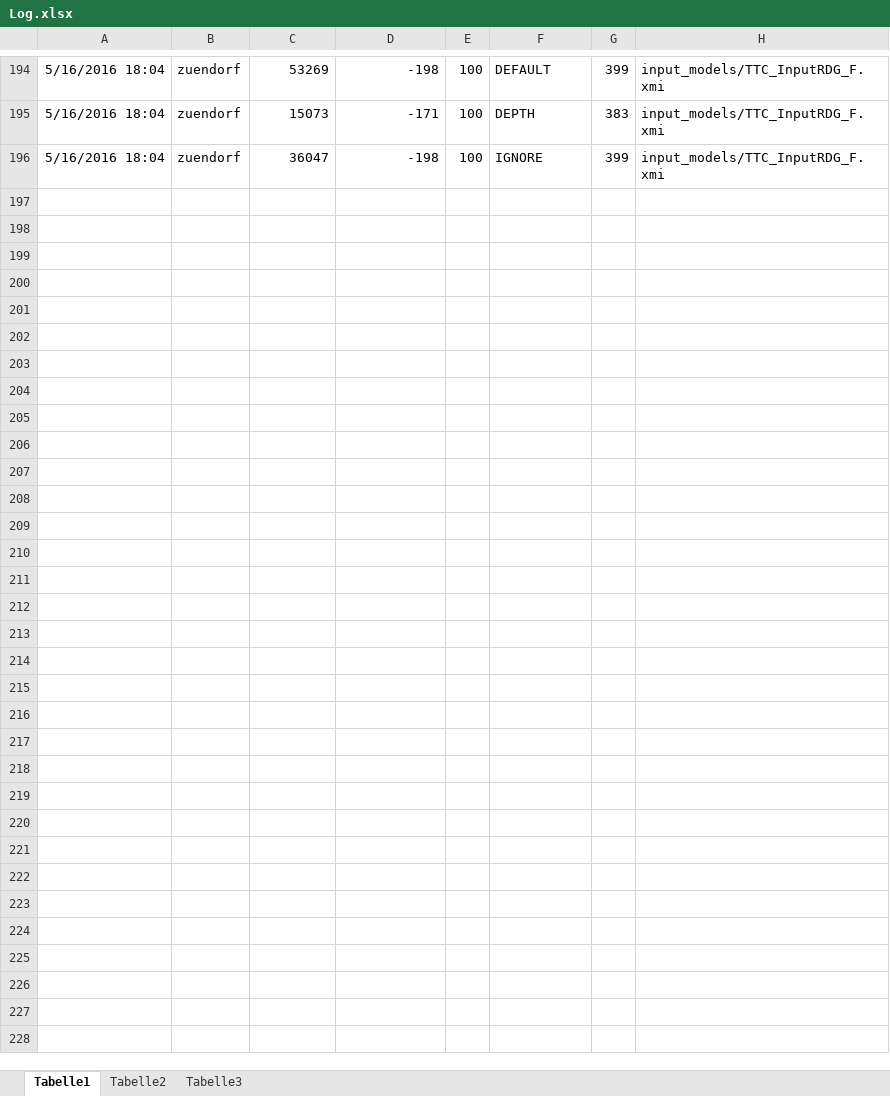
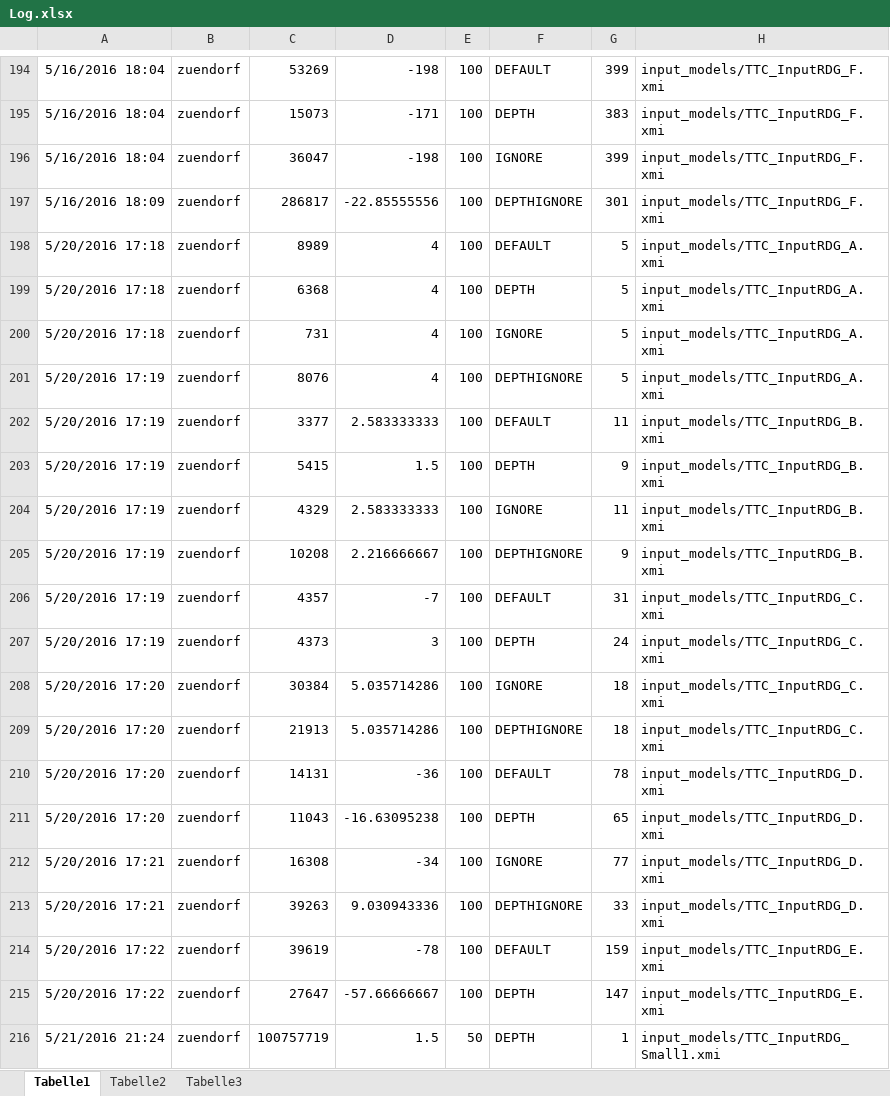
Before and after one commit to fujaba/TTC2016SDMLibSolution, an Excel workbook: Log.xlsx, sheet Tabelle1, drawn as a sheet; only a part is shown, gaps mark what is left out; values as stored, in another font and other column widths than the file's, no borders; the diff covers the shown part only; the diff names each change by its address in the sheet, - before the commit and + after, or states it on an @@ line.

```diff
--- a/Log.xlsx (sheet Tabelle1)
+++ b/Log.xlsx (sheet Tabelle1)
+row 197: 5/16/2016 18:09 | zuendorf | 286817 | -22.85555556 | 100 | DEPTHIGNORE | 301 | input_models/TTC_InputRDG_F.xmi
+row 198: 5/20/2016 17:18 | zuendorf | 8989 | 4 | 100 | DEFAULT | 5 | input_models/TTC_InputRDG_A.xmi
+row 199: 5/20/2016 17:18 | zuendorf | 6368 | 4 | 100 | DEPTH | 5 | input_models/TTC_InputRDG_A.xmi
+row 200: 5/20/2016 17:18 | zuendorf | 731 | 4 | 100 | IGNORE | 5 | input_models/TTC_InputRDG_A.xmi
+row 201: 5/20/2016 17:19 | zuendorf | 8076 | 4 | 100 | DEPTHIGNORE | 5 | input_models/TTC_InputRDG_A.xmi
+row 202: 5/20/2016 17:19 | zuendorf | 3377 | 2.583333333 | 100 | DEFAULT | 11 | input_models/TTC_InputRDG_B.xmi
+row 203: 5/20/2016 17:19 | zuendorf | 5415 | 1.5 | 100 | DEPTH | 9 | input_models/TTC_InputRDG_B.xmi
+row 204: 5/20/2016 17:19 | zuendorf | 4329 | 2.583333333 | 100 | IGNORE | 11 | input_models/TTC_InputRDG_B.xmi
+row 205: 5/20/2016 17:19 | zuendorf | 10208 | 2.216666667 | 100 | DEPTHIGNORE | 9 | input_models/TTC_InputRDG_B.xmi
+row 206: 5/20/2016 17:19 | zuendorf | 4357 | -7 | 100 | DEFAULT | 31 | input_models/TTC_InputRDG_C.xmi
+row 207: 5/20/2016 17:19 | zuendorf | 4373 | 3 | 100 | DEPTH | 24 | input_models/TTC_InputRDG_C.xmi
+row 208: 5/20/2016 17:20 | zuendorf | 30384 | 5.035714286 | 100 | IGNORE | 18 | input_models/TTC_InputRDG_C.xmi
+row 209: 5/20/2016 17:20 | zuendorf | 21913 | 5.035714286 | 100 | DEPTHIGNORE | 18 | input_models/TTC_InputRDG_C.xmi
+row 210: 5/20/2016 17:20 | zuendorf | 14131 | -36 | 100 | DEFAULT | 78 | input_models/TTC_InputRDG_D.xmi
+row 211: 5/20/2016 17:20 | zuendorf | 11043 | -16.63095238 | 100 | DEPTH | 65 | input_models/TTC_InputRDG_D.xmi
+row 212: 5/20/2016 17:21 | zuendorf | 16308 | -34 | 100 | IGNORE | 77 | input_models/TTC_InputRDG_D.xmi
+row 213: 5/20/2016 17:21 | zuendorf | 39263 | 9.030943336 | 100 | DEPTHIGNORE | 33 | input_models/TTC_InputRDG_D.xmi
+row 214: 5/20/2016 17:22 | zuendorf | 39619 | -78 | 100 | DEFAULT | 159 | input_models/TTC_InputRDG_E.xmi
+row 215: 5/20/2016 17:22 | zuendorf | 27647 | -57.66666667 | 100 | DEPTH | 147 | input_models/TTC_InputRDG_E.xmi
+row 216: 5/21/2016 21:24 | zuendorf | 100757719 | 1.5 | 50 | DEPTH | 1 | input_models/TTC_InputRDG_Small1.xmi
```
Also changed, not shown: 17 added rows elsewhere in this sheet, 3 other files.
